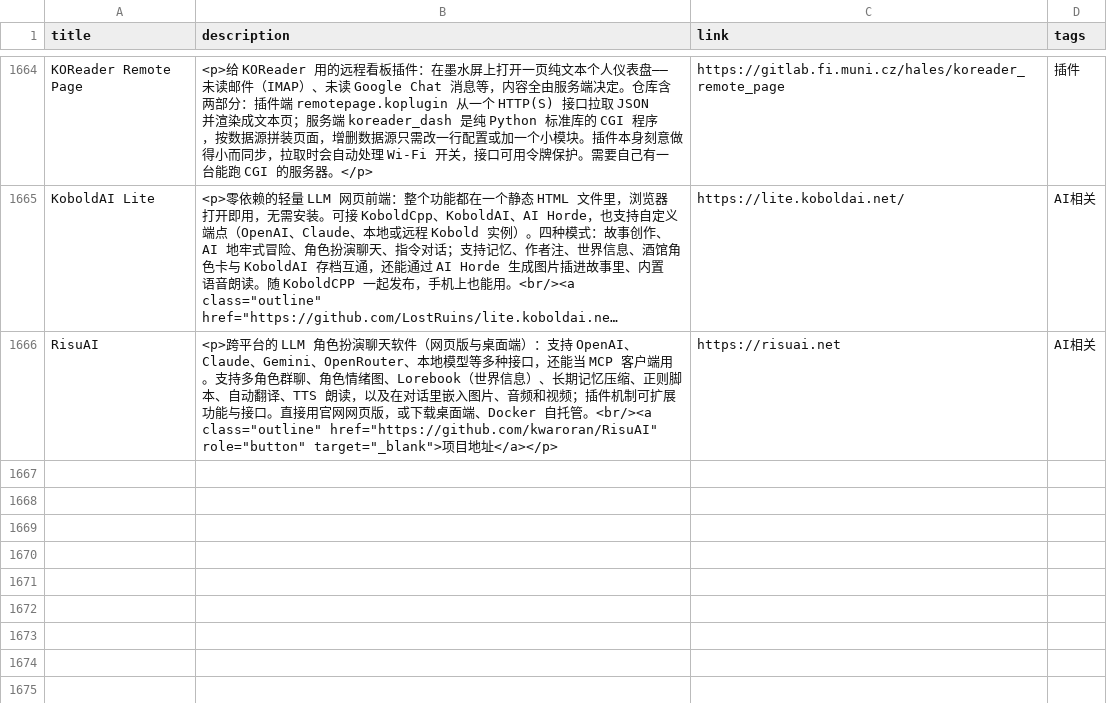
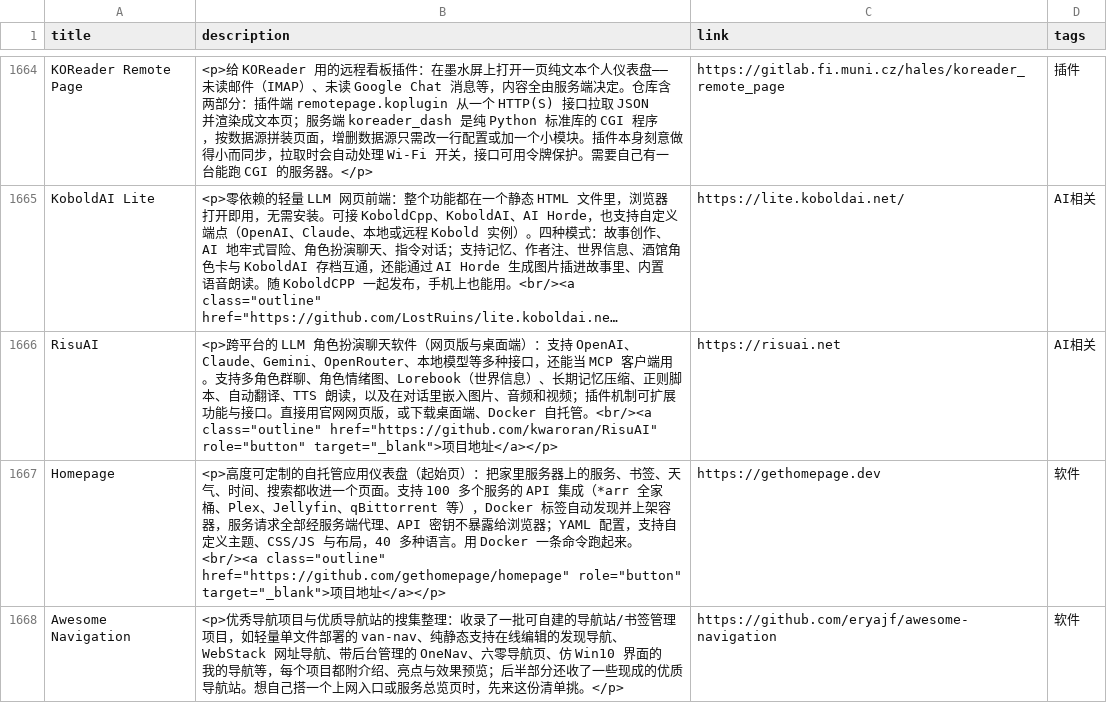
Before and after one commit to Mengmo03/sources, a CSV file: data/data.csv, drawn as a sheet; only a part is shown, gaps mark what is left out; long unchanged cells end in …; the diff names each change by its address in the sheet, - before the commit and + after, or states it on an @@ line.

Commit message:
新增 Homepage、Awesome Navigation

```diff
--- a/data/data.csv
+++ b/data/data.csv
+row 1667: Homepage | <p>高度可定制的自托管应用仪表盘（起始页）：把家里服务器上的服务、书签、天气、时间、搜索都收进一个页面。支持 100 多个服务的 API 集成（*arr 全家桶、Plex、Jellyfin、qBittorrent 等），Docker 标签自动发现并上架容器，服务请求全部经服务端代理、API 密钥不暴露给浏览器；YAML 配置，支持自定义主题、CSS/JS 与布局，40 多种语言。用 Docker 一条命令跑起来。<br/><a class="outline" href="https://github.com/gethomepage/homepage" role="button" target="_blank">项目地址</a></p> | https://gethomepage.dev | 软件
+row 1668: Awesome Navigation | <p>优秀导航项目与优质导航站的搜集整理：收录了一批可自建的导航站/书签管理项目，如轻量单文件部署的 van-nav、纯静态支持在线编辑的发现导航、WebStack 网址导航、带后台管理的 OneNav、六零导航页、仿 Win10 界面的我的导航等，每个项目都附介绍、亮点与效果预览；后半部分还收了一些现成的优质导航站。想自己搭一个上网入口或服务总览页时，先来这份清单挑。</p> | https://github.com/eryajf/awesome-navigation | 软件
```
